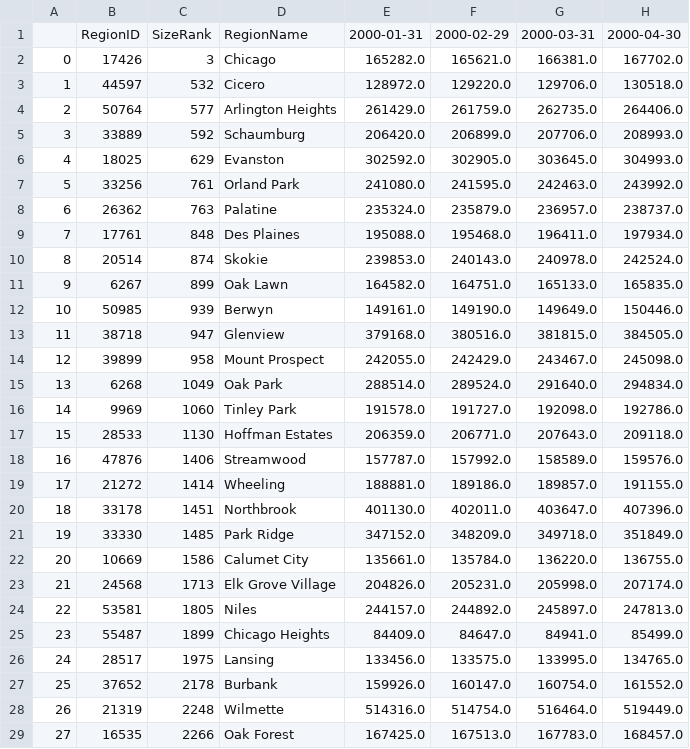
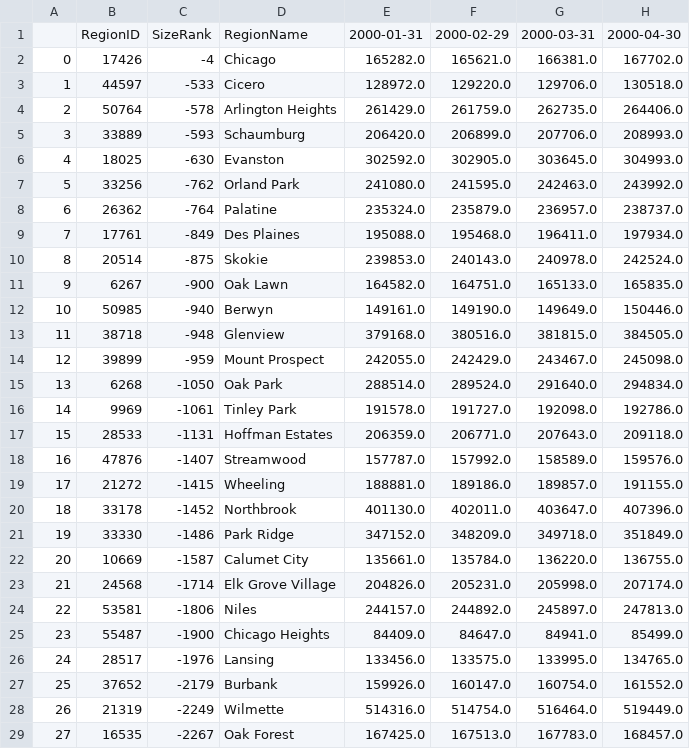
Before and after one commit to oh-be/project4, a CSV file: cookcounty.csv, drawn as a sheet; only a part is shown; the diff covers the shown part only; the diff names each change by its address in the sheet, - before the commit and + after, or states it on an @@ line.

```diff
--- a/cookcounty.csv
+++ b/cookcounty.csv
-C2: 3
+C2: -4
-C3: 532
+C3: -533
-C4: 577
+C4: -578
-C5: 592
+C5: -593
-C6: 629
+C6: -630
-C7: 761
+C7: -762
-C8: 763
+C8: -764
-C9: 848
+C9: -849
-C10: 874
+C10: -875
-C11: 899
+C11: -900
-C12: 939
+C12: -940
-C13: 947
+C13: -948
-C14: 958
+C14: -959
-C15: 1049
+C15: -1050
-C16: 1060
+C16: -1061
-C17: 1130
+C17: -1131
-C18: 1406
+C18: -1407
-C19: 1414
+C19: -1415
-C20: 1451
+C20: -1452
-C21: 1485
+C21: -1486
-C22: 1586
+C22: -1587
-C23: 1713
+C23: -1714
-C24: 1805
+C24: -1806
-C25: 1899
+C25: -1900
-C26: 1975
+C26: -1976
-C27: 2178
+C27: -2179
-C28: 2248
+C28: -2249
-C29: 2266
+C29: -2267
```
Also changed, not shown: 92 edited cells elsewhere in this file, id_size_region.csv, 2 other files.
